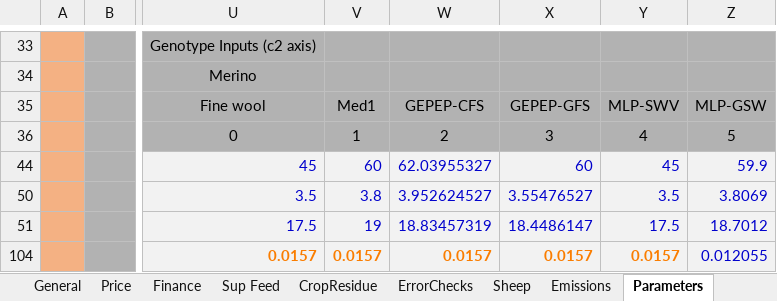
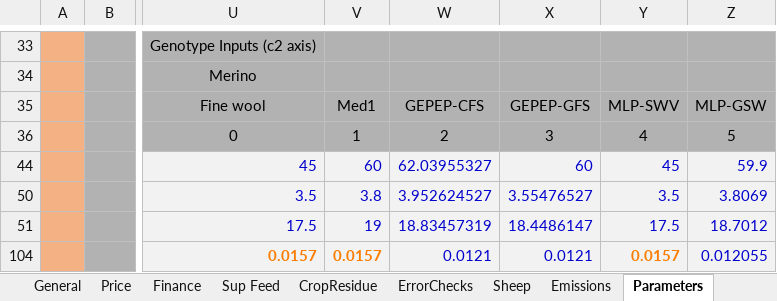
Before and after one commit to youngmr290/Australian-Farm-Optimisation-Model, an Excel workbook: ExcelInputs/Universal.xlsx, sheet Parameters, drawn as a sheet; only a part is shown, gaps mark what is left out; values as stored, in another font and other column widths than the file's, no borders; the diff covers the shown part only; the diff names each change by its address in the sheet, - before the commit and + after, or states it on an @@ line.

```diff
--- a/ExcelInputs/Universal.xlsx (sheet Parameters)
+++ b/ExcelInputs/Universal.xlsx (sheet Parameters)
-W104: 0.0157
+W104: 0.0121
@@ W104:X104 bold: on → off, text colour: #FA7D00 → #0000CC @@
-X104: 0.0157
+X104: 0.0121
```
Also changed, not shown: 2 edited cells elsewhere in this sheet.
